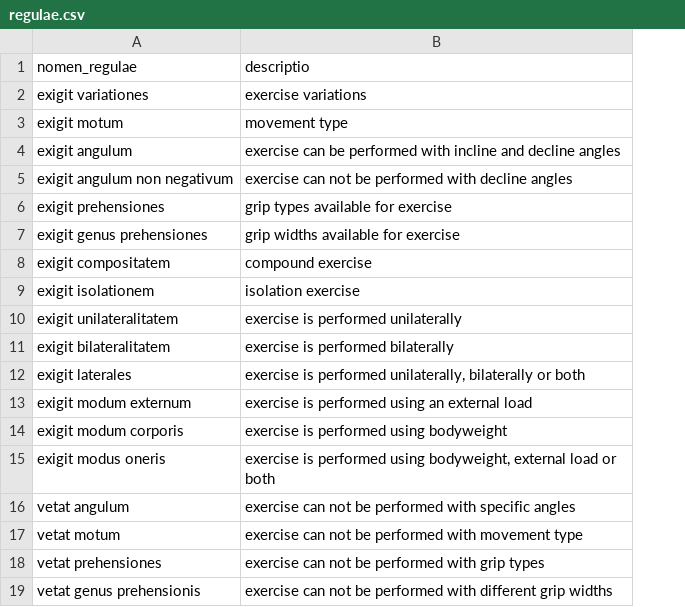
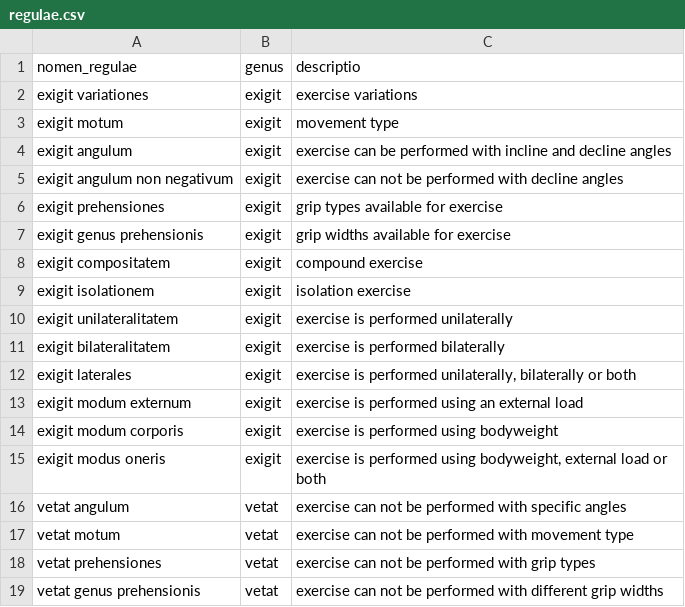
Before and after one commit to mahaluo-stack/domus_archivorum, a CSV file: magnum_archivum/archivum/ars_disciplina/materia/tabula/regularum/regulae.csv, drawn as a sheet; the diff names each change by its address in the sheet, - before the commit and + after, or states it on an @@ line.

```diff
--- a/magnum_archivum/archivum/ars_disciplina/materia/tabula/regularum/regulae.csv
+++ b/magnum_archivum/archivum/ars_disciplina/materia/tabula/regularum/regulae.csv
+column B, rows 1-19: genus | exigit | exigit | exigit | exigit | exigit | exigit | exigit | exigit | exigit | exigit | exigit | exigit | exigit | exigit | vetat | vetat | vetat | vetat
-A7: exigit genus prehensiones
+A7: exigit genus prehensionis
```
Also changed, not shown: 4 other files.
